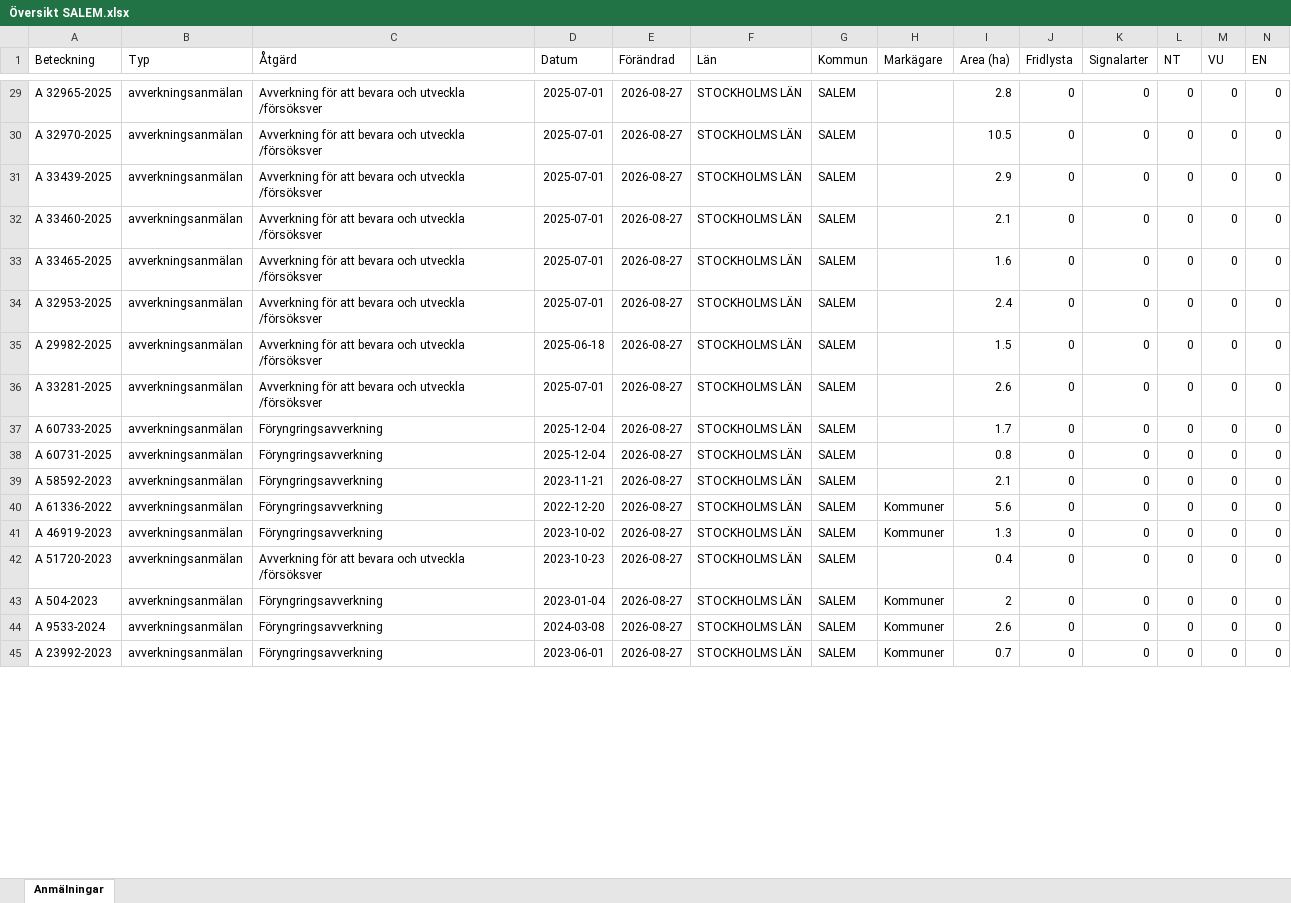
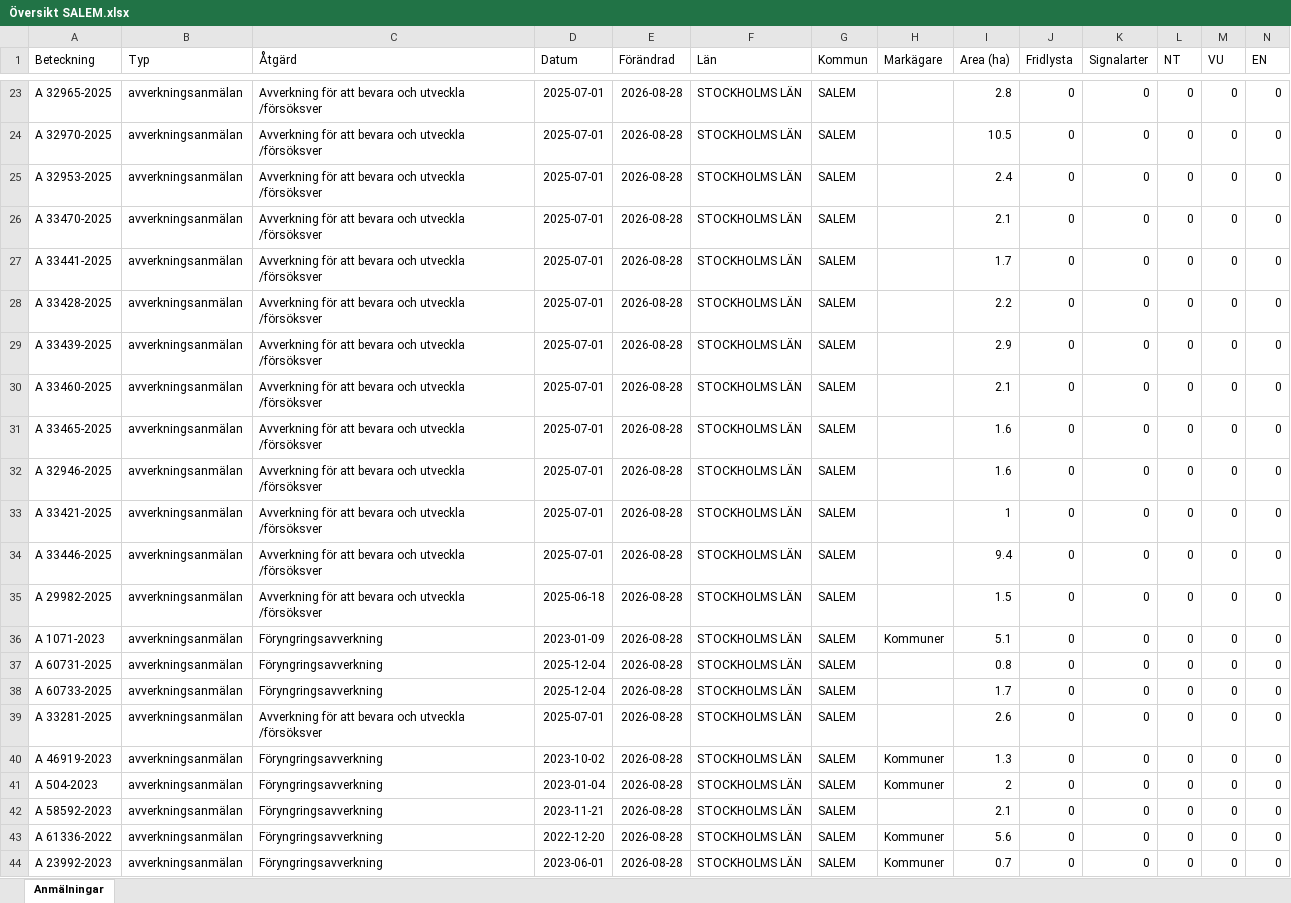
Before and after one commit to klasma/Logging_0128, an Excel workbook: Översikt SALEM.xlsx, sheet Anmälningar, drawn as a sheet; only a part is shown, gaps mark what is left out; values as stored, in another font and other column widths than the file's, no borders; removed rows and columns are numbered as before the commit, all else as after; rows hold the shown columns only; the diff covers the shown part only; the diff names each change by its address in the sheet, - before the commit and + after, or states it on an @@ line.

```diff
--- a/Översikt SALEM.xlsx (sheet Anmälningar)
+++ b/Översikt SALEM.xlsx (sheet Anmälningar)
-E23:E24 (Förändrad): 2026-08-27
+E23:E24 (Förändrad): 2026-08-28
+row 25: A 32953-2025 | avverkningsanmälan | Avverkning för att bevara och utveckla /försöksver | 2025-07-01 | 2026-08-28 | STOCKHOLMS LÄN | SALEM |  | 2.4 | 0 | 0 | 0 | 0 | 0
+row 26: A 33470-2025 | avverkningsanmälan | Avverkning för att bevara och utveckla /försöksver | 2025-07-01 | 2026-08-28 | STOCKHOLMS LÄN | SALEM |  | 2.1 | 0 | 0 | 0 | 0 | 0
+row 27: A 33441-2025 | avverkningsanmälan | Avverkning för att bevara och utveckla /försöksver | 2025-07-01 | 2026-08-28 | STOCKHOLMS LÄN | SALEM |  | 1.7 | 0 | 0 | 0 | 0 | 0
+row 28: A 33428-2025 | avverkningsanmälan | Avverkning för att bevara och utveckla /försöksver | 2025-07-01 | 2026-08-28 | STOCKHOLMS LÄN | SALEM |  | 2.2 | 0 | 0 | 0 | 0 | 0
-E29:E32 (Förändrad): 2026-08-27
+E29:E32 (Förändrad): 2026-08-28
-A32 (Beteckning): A 32953-2025
+A32 (Beteckning): A 32946-2025
-I32 (Area (ha)): 2.4
+I32 (Area (ha)): 1.6
+row 33: A 33421-2025 | avverkningsanmälan | Avverkning för att bevara och utveckla /försöksver | 2025-07-01 | 2026-08-28 | STOCKHOLMS LÄN | SALEM |  | 1 | 0 | 0 | 0 | 0 | 0
+row 34: A 33446-2025 | avverkningsanmälan | Avverkning för att bevara och utveckla /försöksver | 2025-07-01 | 2026-08-28 | STOCKHOLMS LÄN | SALEM |  | 9.4 | 0 | 0 | 0 | 0 | 0
-E35 (Förändrad): 2026-08-27
+E35 (Förändrad): 2026-08-28
-row 36: A 33281-2025 | avverkningsanmälan | Avverkning för att bevara och utveckla /försöksver | 2025-07-01 | 2026-08-27 | STOCKHOLMS LÄN | SALEM |  | 2.6 | 0 | 0 | 0 | 0 | 0
-A36 (Beteckning): A 60733-2025
+A36 (Beteckning): A 1071-2023
-D36 (Datum): 2025-12-04
+D36 (Datum): 2023-01-09
-E36:E40 (Förändrad): 2026-08-27
+E36:E40 (Förändrad): 2026-08-28
-H36 (Markägare): (empty)
+H36 (Markägare): Kommuner
-I36 (Area (ha)): 1.7
+I36 (Area (ha)): 5.1
-A38 (Beteckning): A 58592-2023
+A38 (Beteckning): A 60733-2025
-D38 (Datum): 2023-11-21
+D38 (Datum): 2025-12-04
-I38 (Area (ha)): 2.1
+I38 (Area (ha)): 1.7
-A39 (Beteckning): A 61336-2022
+A39 (Beteckning): A 33281-2025
-C39 (Åtgärd): Föryngringsavverkning
+C39 (Åtgärd): Avverkning för att bevara och utveckla /försöksver
-D39 (Datum): 2022-12-20
+D39 (Datum): 2025-07-01
-H39 (Markägare): Kommuner
+H39 (Markägare): (empty)
-I39 (Area (ha)): 5.6
+I39 (Area (ha)): 2.6
-row 42: A 51720-2023 | avverkningsanmälan | Avverkning för att bevara och utveckla /försöksver | 2023-10-23 | 2026-08-27 | STOCKHOLMS LÄN | SALEM |  | 0.4 | 0 | 0 | 0 | 0 | 0
-E41 (Förändrad): 2026-08-27
+E41 (Förändrad): 2026-08-28
+row 42: A 58592-2023 | avverkningsanmälan | Föryngringsavverkning | 2023-11-21 | 2026-08-28 | STOCKHOLMS LÄN | SALEM |  | 2.1 | 0 | 0 | 0 | 0 | 0
-A43 (Beteckning): A 9533-2024
+A43 (Beteckning): A 61336-2022
-D43 (Datum): 2024-03-08
+D43 (Datum): 2022-12-20
-E43:E44 (Förändrad): 2026-08-27
+E43:E44 (Förändrad): 2026-08-28
-I43 (Area (ha)): 2.6
+I43 (Area (ha)): 5.6
```
Also changed, not shown: 1 added row, 6 removed rows and 34 edited cells elsewhere in this sheet, artfynd/A 2987-2023 artfynd.xlsx, artfynd/A 2990-2023 artfynd.xlsx, 57 other files.
